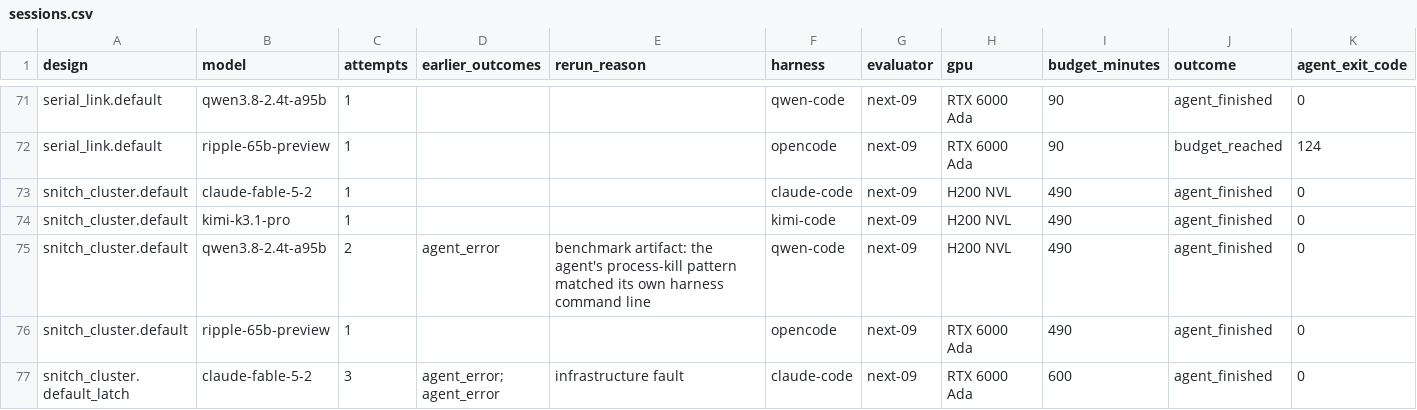
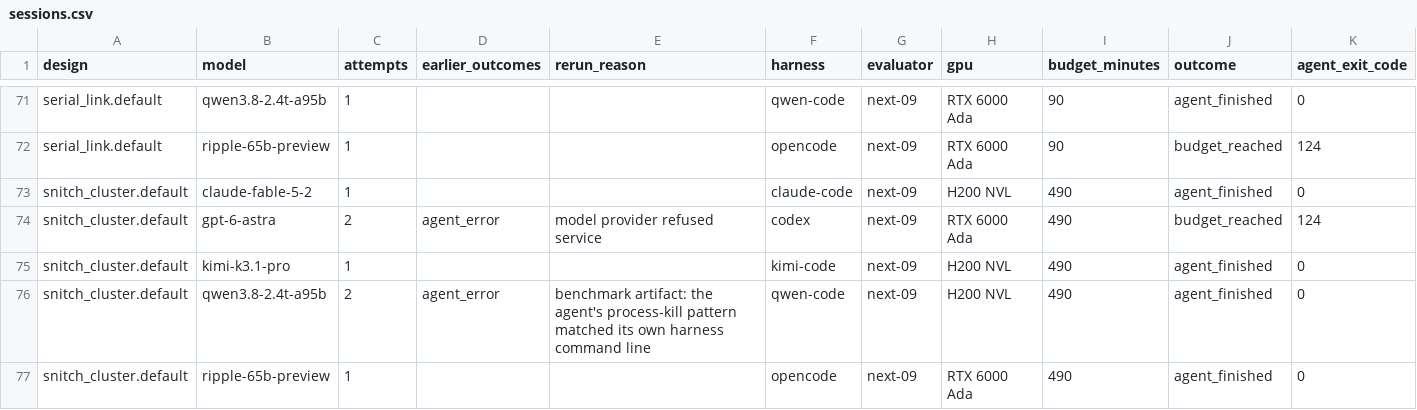
Before and after one commit to partcleda/rtl-fmax-agent-benchmark, a CSV file: results/sessions.csv, drawn as a sheet; only a part is shown, gaps mark what is left out; the shorter side is filled out with more unchanged rows; rows hold the shown columns only; the diff names each change by its address in the sheet, - before the commit and + after, or states it on an @@ line.

```diff
--- a/results/sessions.csv
+++ b/results/sessions.csv
+row 74: snitch_cluster.default | gpt-6-astra | 2 | agent_error | model provider refused service | codex | next-09 | RTX 6000 Ada | 490 | budget_reached | 124
```
Also changed, not shown: results/evaluations.csv, 7 other files.
